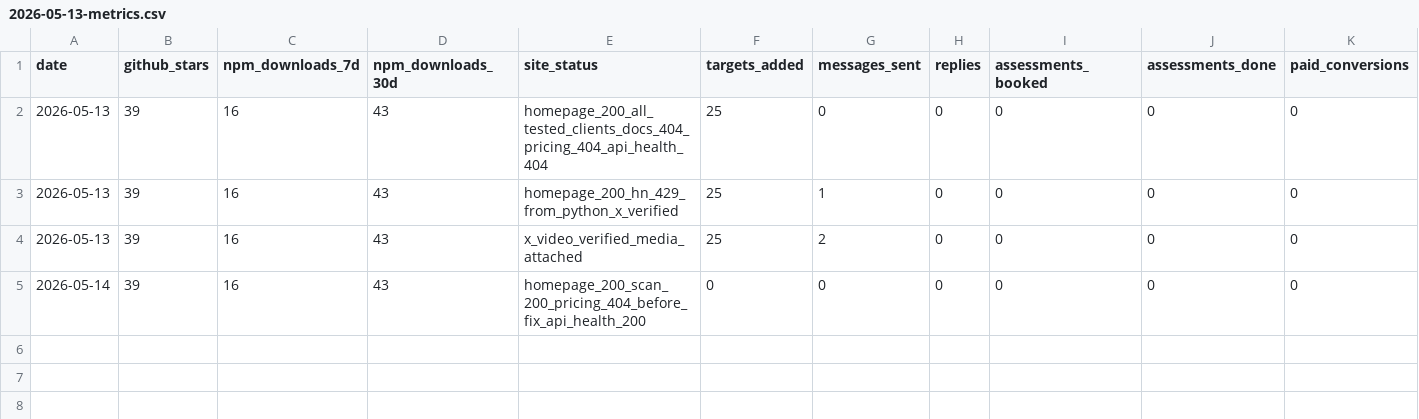
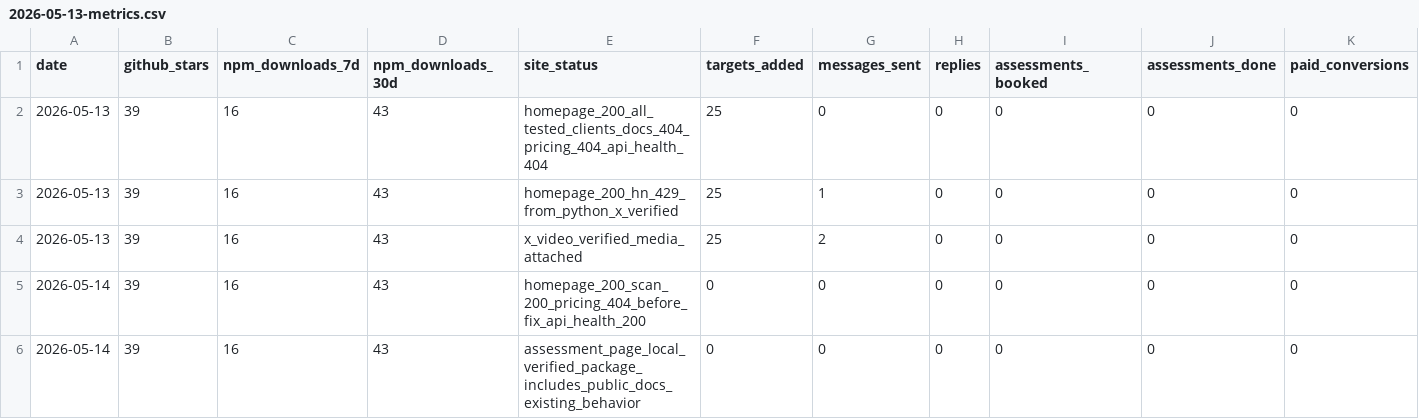
Before and after one commit to darfaz/clawmoat, a CSV file: docs/launch/2026-05-13-metrics.csv, drawn as a sheet; only a part is shown; rows hold the shown columns only; the diff names each change by its address in the sheet, - before the commit and + after, or states it on an @@ line.

Commit message:
docs: add free agent security assessment page

```diff
--- a/docs/launch/2026-05-13-metrics.csv
+++ b/docs/launch/2026-05-13-metrics.csv
+row 6: 2026-05-14 | 39 | 16 | 43 | assessment_page_local_verified_package_includes_public_docs_existing_behavior | 0 | 0 | 0 | 0 | 0 | 0
```
Also changed, not shown: 4 other files.
